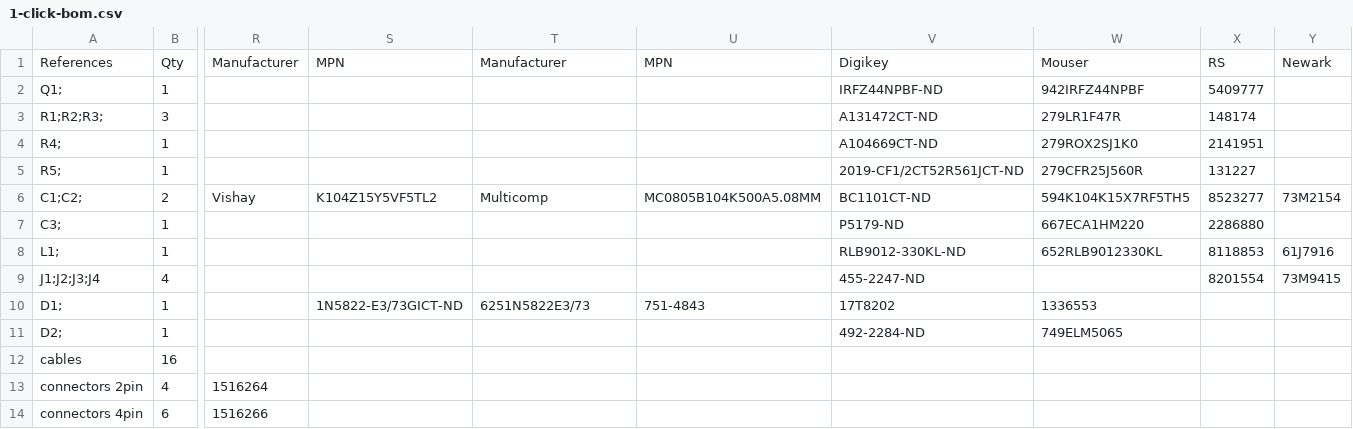
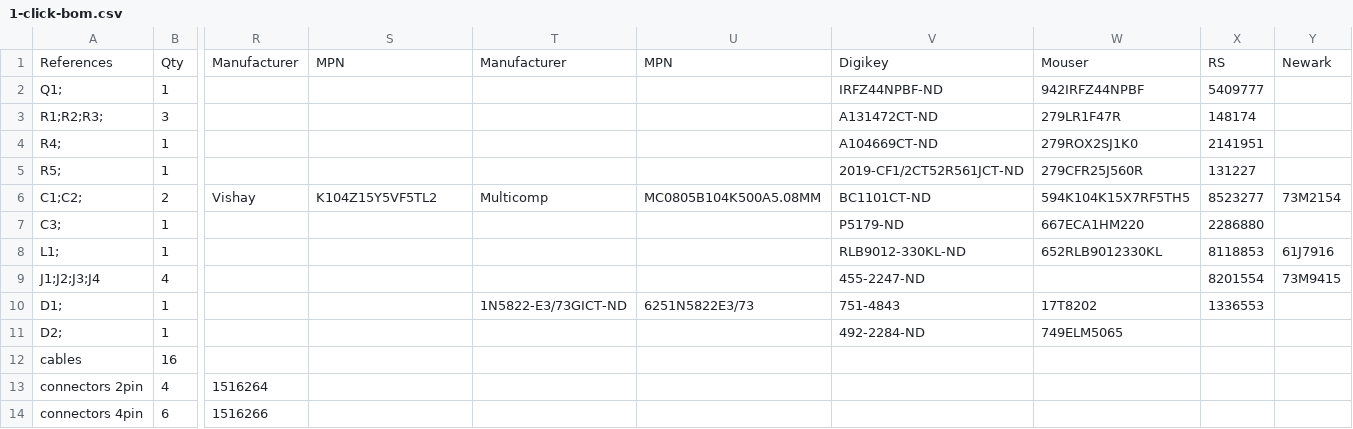
Before and after one commit to BeeHive-org/BeeHive, a CSV file: hardware/12_24_boost_converter/1-click-bom.csv, drawn as a sheet; only a part is shown, gaps mark what is left out; the diff names each change by its address in the sheet, - before the commit and + after, or states it on an @@ line.

Commit message:
Update 1-click-bom.csv

```diff
--- a/hardware/12_24_boost_converter/1-click-bom.csv
+++ b/hardware/12_24_boost_converter/1-click-bom.csv
-S10: 1N5822-E3/73GICT-ND
+S10: (empty)
-T10: 6251N5822E3/73
+T10: 1N5822-E3/73GICT-ND
-U10: 751-4843
+U10: 6251N5822E3/73
-V10: 17T8202
+V10: 751-4843
-W10: 1336553
+W10: 17T8202
-X10: (empty)
+X10: 1336553
```
